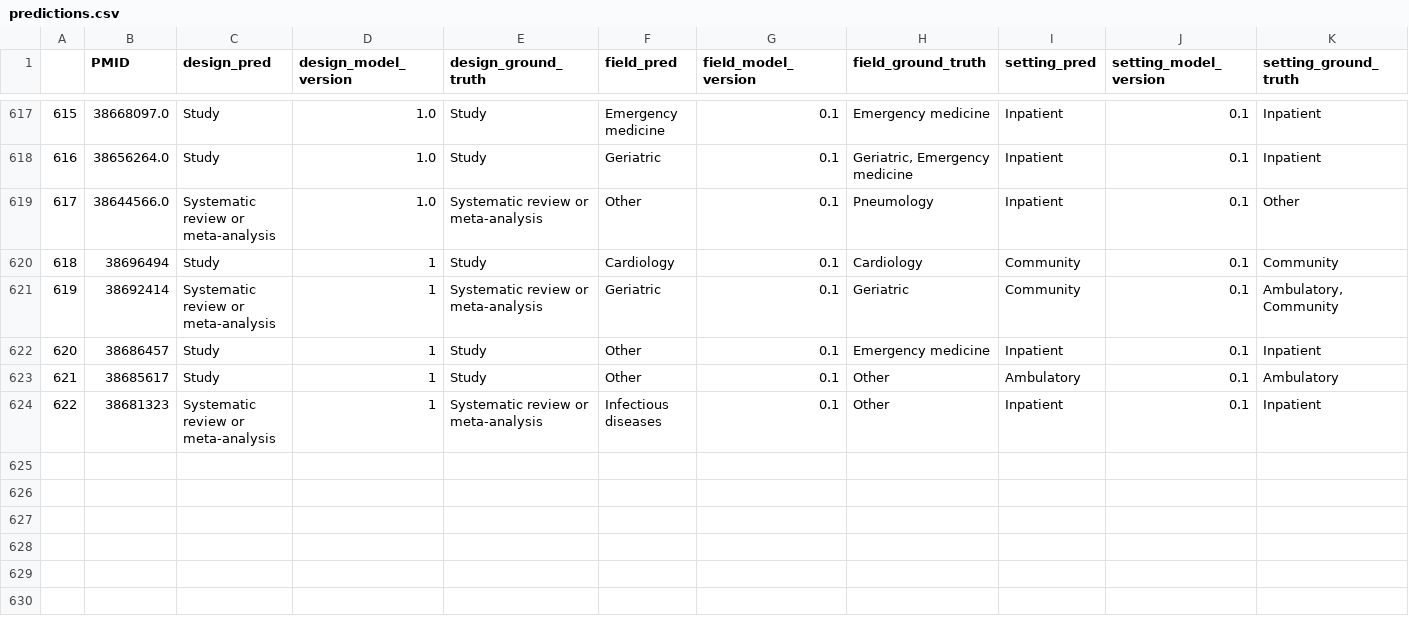
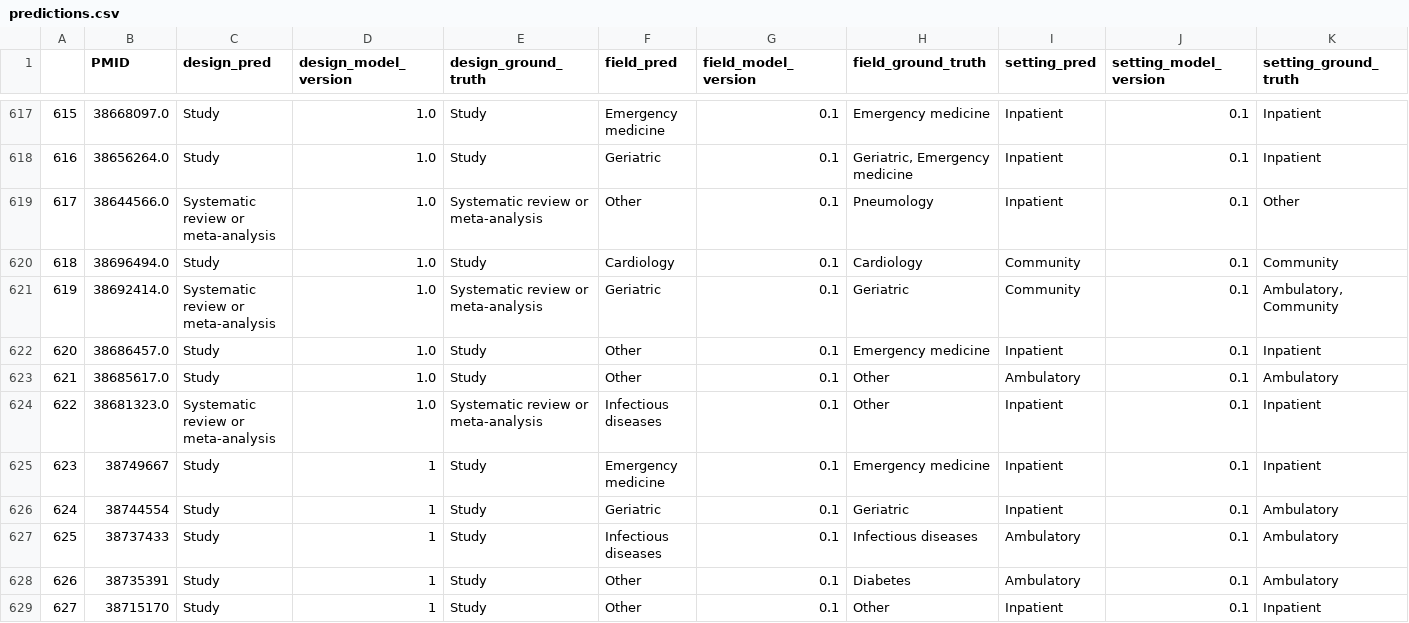
Before and after one commit to urppchusj/impactpharmacie, a CSV file: data/second_gen/predictions.csv, drawn as a sheet; only a part is shown, gaps mark what is left out.

```diff
--- a/data/second_gen/predictions.csv
+++ b/data/second_gen/predictions.csv
@@ -619,6 +619,11 @@
 617,38644566.0,Systematic review or meta-analysis,1.0,Systematic review or meta-analysis,Other,0.1,Pneumology,Inpatient,0.1,Other
-618,38696494,Study,1,Study,Cardiology,0.1,Cardiology,Community,0.1,Community
-619,38692414,Systematic review or meta-analysis,1,Systematic review or meta-analysis,Geriatric,0.1,Geriatric,Community,0.1,"Ambulatory, Community"
-620,38686457,Study,1,Study,Other,0.1,Emergency medicine,Inpatient,0.1,Inpatient
-621,38685617,Study,1,Study,Other,0.1,Other,Ambulatory,0.1,Ambulatory
-622,38681323,Systematic review or meta-analysis,1,Systematic review or meta-analysis,Infectious diseases,0.1,Other,Inpatient,0.1,Inpatient
+618,38696494.0,Study,1.0,Study,Cardiology,0.1,Cardiology,Community,0.1,Community
+619,38692414.0,Systematic review or meta-analysis,1.0,Systematic review or meta-analysis,Geriatric,0.1,Geriatric,Community,0.1,"Ambulatory, Community"
+620,38686457.0,Study,1.0,Study,Other,0.1,Emergency medicine,Inpatient,0.1,Inpatient
+621,38685617.0,Study,1.0,Study,Other,0.1,Other,Ambulatory,0.1,Ambulatory
+622,38681323.0,Systematic review or meta-analysis,1.0,Systematic review or meta-analysis,Infectious diseases,0.1,Other,Inpatient,0.1,Inpatient
+623,38749667,Study,1,Study,Emergency medicine,0.1,Emergency medicine,Inpatient,0.1,Inpatient
+624,38744554,Study,1,Study,Geriatric,0.1,Geriatric,Inpatient,0.1,Ambulatory
+625,38737433,Study,1,Study,Infectious diseases,0.1,Infectious diseases,Ambulatory,0.1,Ambulatory
+626,38735391,Study,1,Study,Other,0.1,Diabetes,Ambulatory,0.1,Ambulatory
+627,38715170,Study,1,Study,Other,0.1,Other,Inpatient,0.1,Inpatient
```
Also changed, not shown: data/second_gen/extraction_log.csv, 2 other files.
